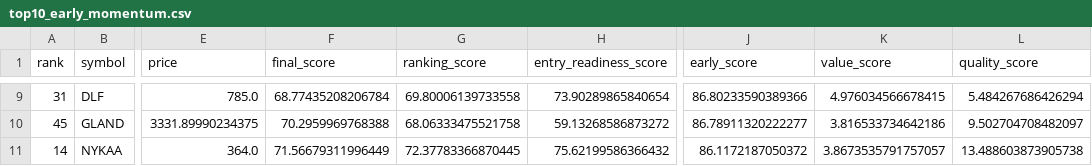
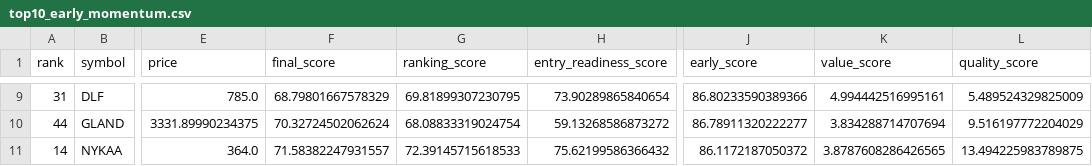
Before and after one commit to spy15007-arch/nifty-value-momentum, a CSV file: output/top10_early_momentum.csv, drawn as a sheet; only a part is shown, gaps mark what is left out; the diff covers the shown part only; the diff names each change by its address in the sheet, - before the commit and + after, or states it on an @@ line.

```diff
--- a/output/top10_early_momentum.csv
+++ b/output/top10_early_momentum.csv
-F9 (final_score): 68.77435208206784
+F9 (final_score): 68.79801667578329
-G9 (ranking_score): 69.80006139733558
+G9 (ranking_score): 69.81899307230795
-K9 (value_score): 4.976034566678415
+K9 (value_score): 4.994442516995161
-L9 (quality_score): 5.484267686426294
+L9 (quality_score): 5.489524329825009
-A10 (rank): 45
+A10 (rank): 44
-F10 (final_score): 70.2959969768388
+F10 (final_score): 70.32724502062624
-G10 (ranking_score): 68.06333475521758
+G10 (ranking_score): 68.08833319024754
-K10 (value_score): 3.816533734642186
+K10 (value_score): 3.834288714707694
-L10 (quality_score): 9.502704708482097
+L10 (quality_score): 9.516197772204029
-F11 (final_score): 71.56679311996449
+F11 (final_score): 71.58382247931557
-G11 (ranking_score): 72.37783366870445
+G11 (ranking_score): 72.39145715618533
-K11 (value_score): 3.8673535791757057
+K11 (value_score): 3.8787608286426565
-L11 (quality_score): 13.488603873905738
+L11 (quality_score): 13.494225983789875
```
Also changed, not shown: 32 edited cells elsewhere in this file, output/early_base_radar.csv, output/master_top30.csv, 5 other files.
